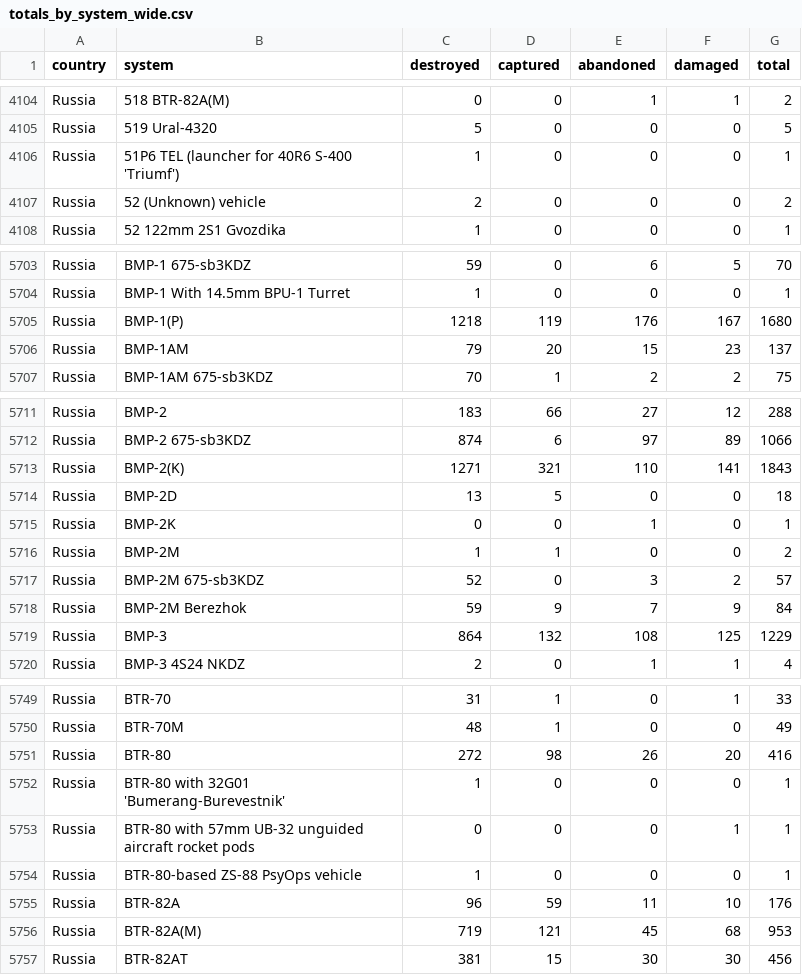
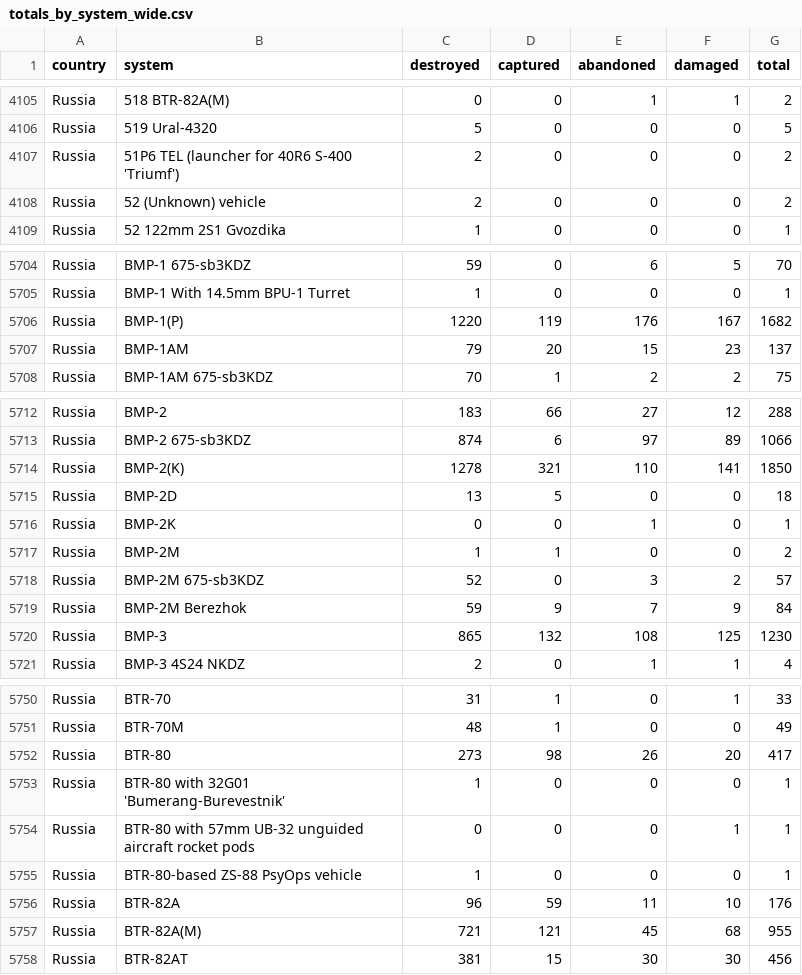
Before and after one commit to KuleRucket/scrape_oryx, a CSV file: outputfiles/totals_by_system_wide.csv, drawn as a sheet; only a part is shown, gaps mark what is left out; the diff covers the shown part only.

```diff
--- a/outputfiles/totals_by_system_wide.csv
+++ b/outputfiles/totals_by_system_wide.csv
@@ -4105,3 +4106,3 @@ Russia,518 BTR-82A(M),0,0,1,1,2
 Russia,519 Ural-4320,5,0,0,0,5
-Russia,51P6 TEL (launcher for 40R6 S-400 'Triumf'),1,0,0,0,1
+Russia,51P6 TEL (launcher for 40R6 S-400 'Triumf'),2,0,0,0,2
 Russia,52 (Unknown) vehicle,2,0,0,0,2
@@ -5704,3 +5705,3 @@ Russia,BMP-1 675-sb3KDZ,59,0,6,5,70
 Russia,BMP-1 With 14.5mm BPU-1 Turret,1,0,0,0,1
-Russia,BMP-1(P),1218,119,176,167,1680
+Russia,BMP-1(P),1220,119,176,167,1682
 Russia,BMP-1AM,79,20,15,23,137
@@ -5712,3 +5713,3 @@ Russia,BMP-2,183,66,27,12,288
 Russia,BMP-2 675-sb3KDZ,874,6,97,89,1066
-Russia,BMP-2(K),1271,321,110,141,1843
+Russia,BMP-2(K),1278,321,110,141,1850
 Russia,BMP-2D,13,5,0,0,18
@@ -5718,3 +5719,3 @@ Russia,BMP-2M 675-sb3KDZ,52,0,3,2,57
 Russia,BMP-2M Berezhok,59,9,7,9,84
-Russia,BMP-3,864,132,108,125,1229
+Russia,BMP-3,865,132,108,125,1230
 Russia,BMP-3 4S24 NKDZ,2,0,1,1,4
@@ -5750,3 +5751,3 @@ Russia,BTR-70,31,1,0,1,33
 Russia,BTR-70M,48,1,0,0,49
-Russia,BTR-80,272,98,26,20,416
+Russia,BTR-80,273,98,26,20,417
 Russia,BTR-80 with 32G01 'Bumerang-Burevestnik',1,0,0,0,1
@@ -5755,3 +5756,3 @@ Russia,BTR-80-based ZS-88 PsyOps vehicle,1,0,0,0,1
 Russia,BTR-82A,96,59,11,10,176
-Russia,BTR-82A(M),719,121,45,68,953
+Russia,BTR-82A(M),721,121,45,68,955
 Russia,BTR-82AT,381,15,30,30,456
```
Also changed, not shown: 2 added rows and 40 edited cells elsewhere in this file, inputfiles/daily_count_baseline.csv, outputfiles/daily_count.csv, 3 other files.
